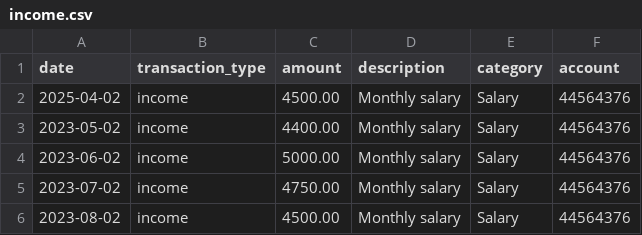
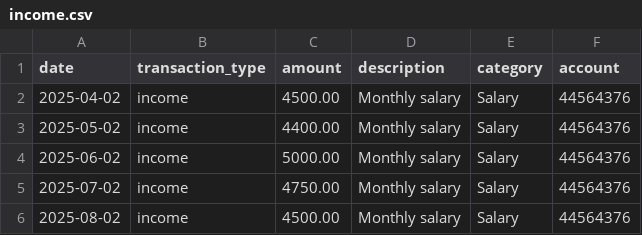
Before and after one commit to ethanondzik/personal-finance-tracker, a CSV file: income.csv, drawn as a sheet.

```diff
--- a/income.csv
+++ b/income.csv
@@ -2,5 +2,5 @@ date,transaction_type,amount,description,category,account
 2025-04-02,income,4500.00,Monthly salary,Salary,44564376
-2023-05-02,income,4400.00,Monthly salary,Salary,44564376
-2023-06-02,income,5000.00,Monthly salary,Salary,44564376
-2023-07-02,income,4750.00,Monthly salary,Salary,44564376
-2023-08-02,income,4500.00,Monthly salary,Salary,44564376
+2025-05-02,income,4400.00,Monthly salary,Salary,44564376
+2025-06-02,income,5000.00,Monthly salary,Salary,44564376
+2025-07-02,income,4750.00,Monthly salary,Salary,44564376
+2025-08-02,income,4500.00,Monthly salary,Salary,44564376
```
Also changed, not shown: expenses.csv, valid_transaction_sample.csv, 12 other files.
